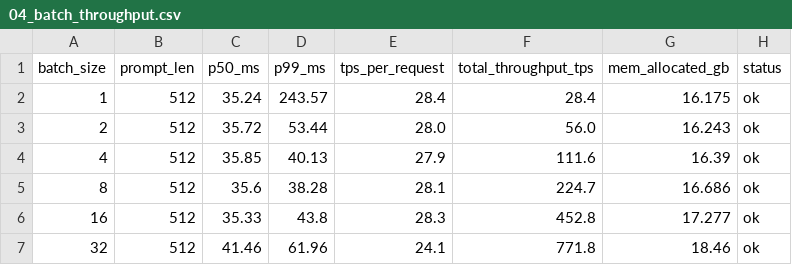
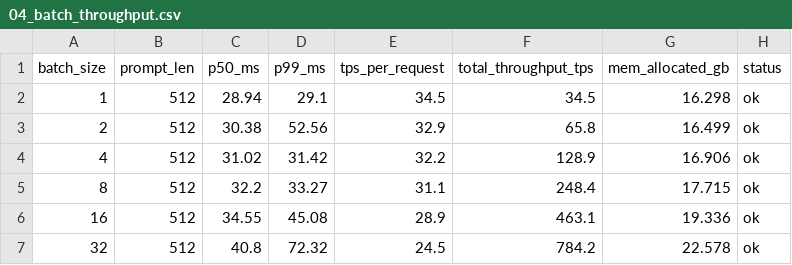
Before and after one commit to anithagovindaraju0603-gif/llm-inference-profiling, a CSV file: results/04_batch_throughput.csv, drawn as a sheet.

Commit message:
regenerated results

```diff
--- a/results/04_batch_throughput.csv
+++ b/results/04_batch_throughput.csv
@@ -1,7 +1,7 @@
 batch_size,prompt_len,p50_ms,p99_ms,tps_per_request,total_throughput_tps,mem_allocated_gb,status
-1,512,35.24,243.57,28.4,28.4,16.175,ok
-2,512,35.72,53.44,28.0,56.0,16.243,ok
-4,512,35.85,40.13,27.9,111.6,16.39,ok
-8,512,35.6,38.28,28.1,224.7,16.686,ok
-16,512,35.33,43.8,28.3,452.8,17.277,ok
-32,512,41.46,61.96,24.1,771.8,18.46,ok
+1,512,28.94,29.1,34.5,34.5,16.298,ok
+2,512,30.38,52.56,32.9,65.8,16.499,ok
+4,512,31.02,31.42,32.2,128.9,16.906,ok
+8,512,32.2,33.27,31.1,248.4,17.715,ok
+16,512,34.55,45.08,28.9,463.1,19.336,ok
+32,512,40.8,72.32,24.5,784.2,22.578,ok
```
